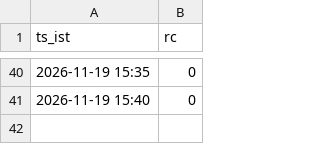
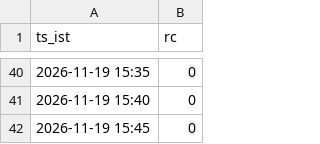
Before and after one commit to mng-unifize/market-files, a CSV file: data/live/ticks/ticks-44470816229-1.csv, drawn as a sheet; only a part is shown, gaps mark what is left out.

Commit message:
paper live 2026-11-19-1545

```diff
--- a/data/live/ticks/ticks-44470816229-1.csv
+++ b/data/live/ticks/ticks-44470816229-1.csv
@@ -41 +41,2 @@ ts_ist,rc
 2026-11-19 15:40,0
+2026-11-19 15:45,0
```
Also changed, not shown: 1 other file.
